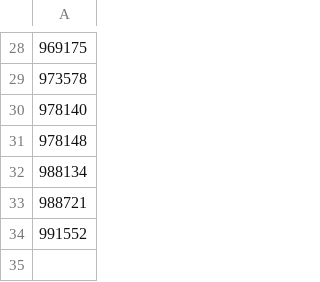
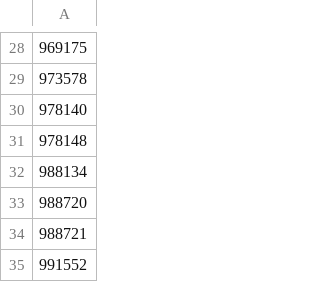
Before and after one commit to rubson-rocha/ditre_es, a CSV file: cv_csv_claudia.csv, drawn as a sheet; only a part is shown, gaps mark what is left out; the diff names each change by its address in the sheet, - before the commit and + after, or states it on an @@ line.

Commit message:
Atualização automática - CLAUDIA

```diff
--- a/cv_csv_claudia.csv
+++ b/cv_csv_claudia.csv
+row 33: 988720
```
